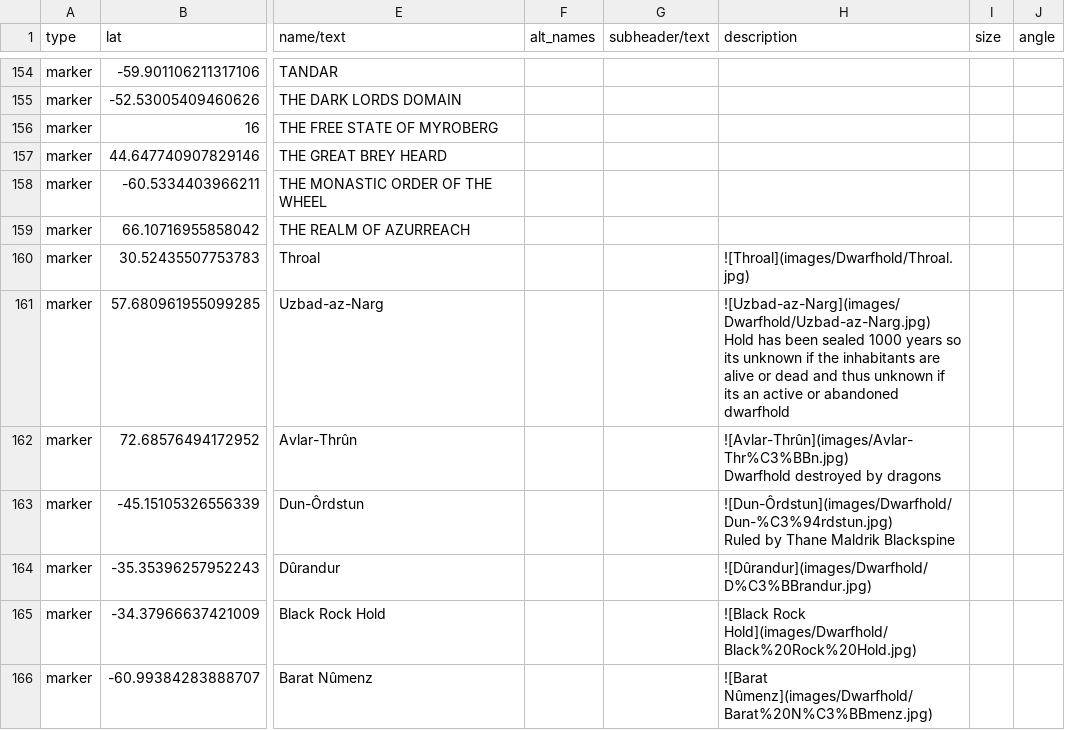
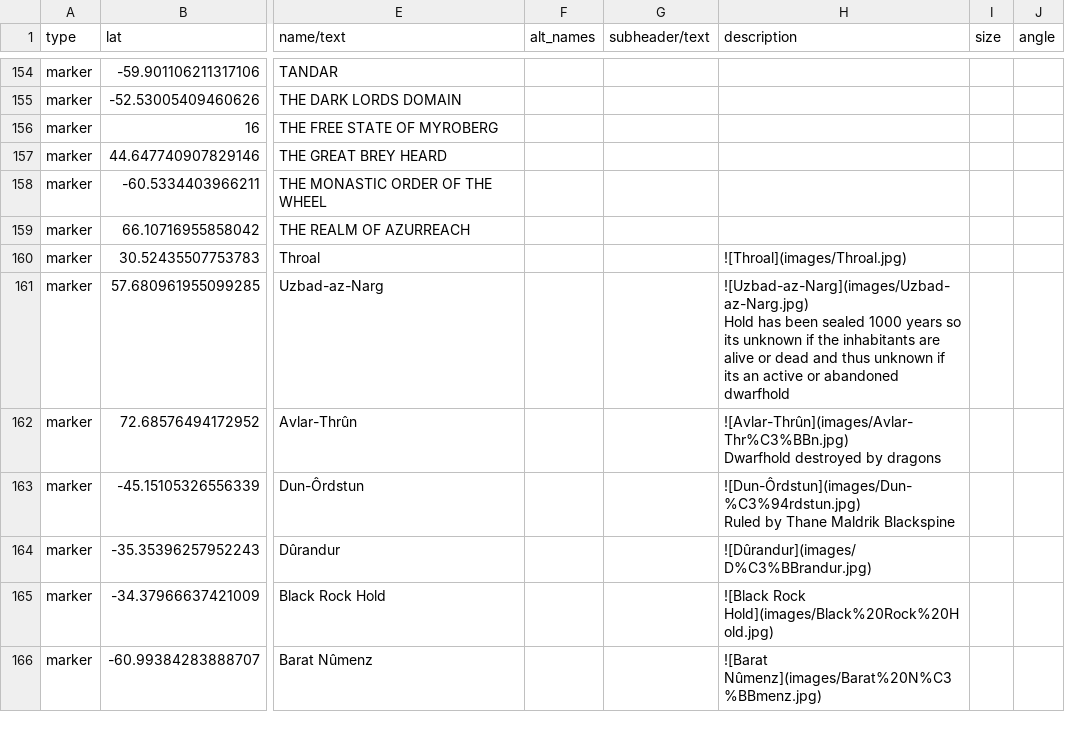
Before and after one commit to nativenewengland/solid-pancake, a CSV file: data/features.csv, drawn as a sheet; only a part is shown, gaps mark what is left out; ↵ is a line break in a cell; the diff covers the shown part only; the diff names each change by its address in the sheet, - before the commit and + after, or states it on an @@ line.

Commit message:
Flatten marker image paths to images root

```diff
--- a/data/features.csv
+++ b/data/features.csv
-H160 (description): ![Throal](images/Dwarfhold/Throal.jpg)
+H160 (description): ![Throal](images/Throal.jpg)
-H161 (description): ![Uzbad-az-Narg](images/Dwarfhold/Uzbad-az-Narg.jpg) ↵ Hold has…
+H161 (description): ![Uzbad-az-Narg](images/Uzbad-az-Narg.jpg) ↵ Hold has…
-H163 (description): ![Dun-Ôrdstun](images/Dwarfhold/Dun-%C3%94rdstun.jpg) ↵ Ruled by…
+H163 (description): ![Dun-Ôrdstun](images/Dun-%C3%94rdstun.jpg) ↵ Ruled by…
-H164 (description): ![Dûrandur](images/Dwarfhold/D%C3%BBrandur.jpg)
+H164 (description): ![Dûrandur](images/D%C3%BBrandur.jpg)
-H165 (description): ![Black Rock Hold](images/Dwarfhold/Black%20Rock%20Hold.jpg)
+H165 (description): ![Black Rock Hold](images/Black%20Rock%20Hold.jpg)
-H166 (description): ![Barat Nûmenz](images/Dwarfhold/Barat%20N%C3%BBmenz.jpg)
+H166 (description): ![Barat Nûmenz](images/Barat%20N%C3%BBmenz.jpg)
```
Also changed, not shown: 79 edited cells elsewhere in this file.
